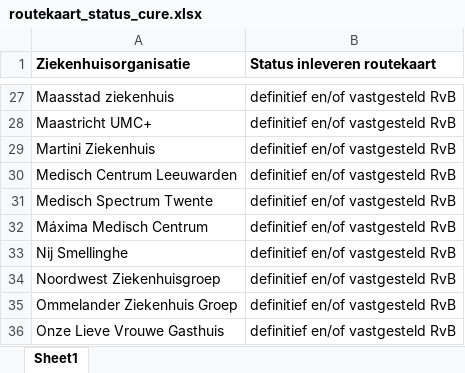
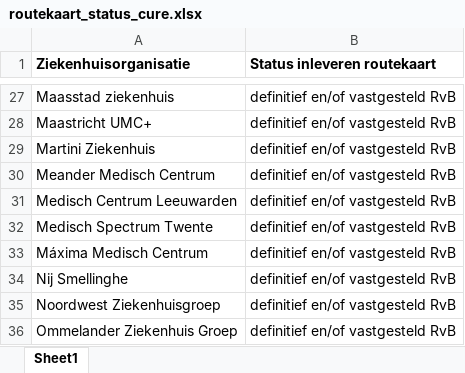
Before and after one commit to ReinierNL/nederland-waterland, an Excel workbook: src/data/routekaart_status_cure.xlsx, sheet Sheet1, drawn as a sheet; only a part is shown, gaps mark what is left out; the shorter side is filled out with more unchanged rows; values as stored, in another font and other column widths than the file's, no borders; the diff names each change by its address in the sheet, - before the commit and + after, or states it on an @@ line.

Commit message:
Updated data for cure (v30)

```diff
--- a/src/data/routekaart_status_cure.xlsx (sheet Sheet1)
+++ b/src/data/routekaart_status_cure.xlsx (sheet Sheet1)
+row 30: Meander Medisch Centrum | definitief en/of vastgesteld RvB
```
Also changed, not shown: 3 other files.
